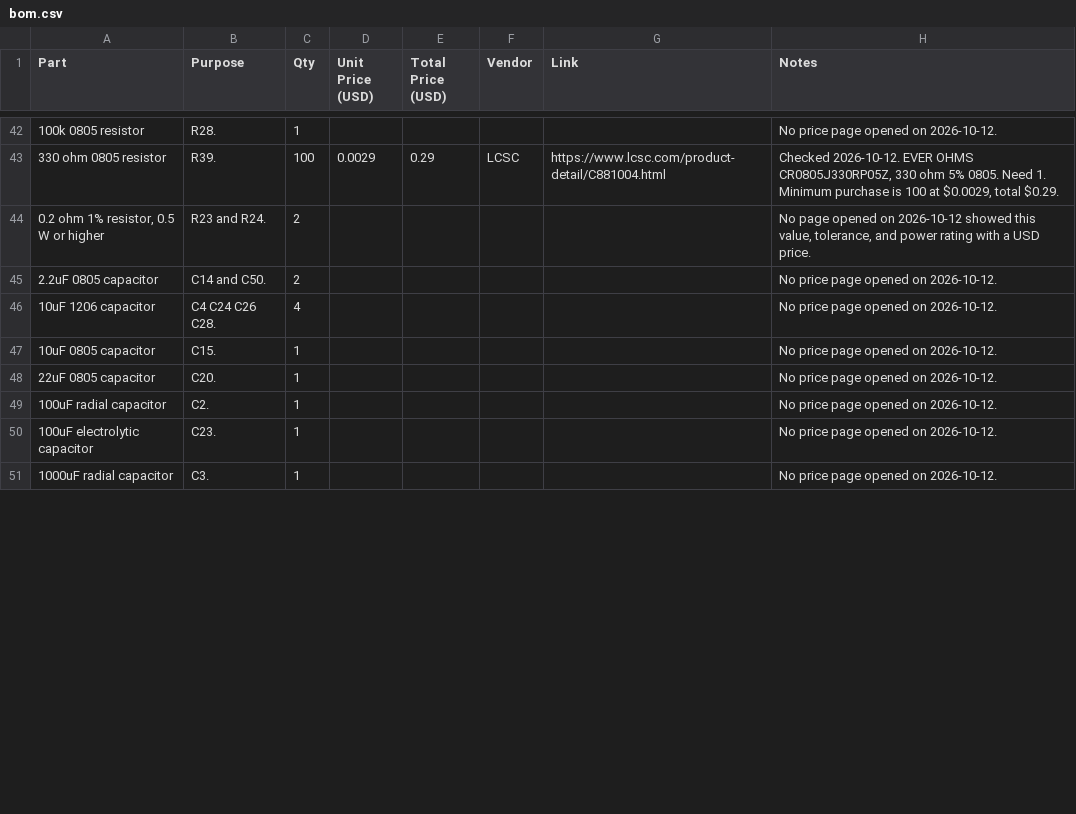
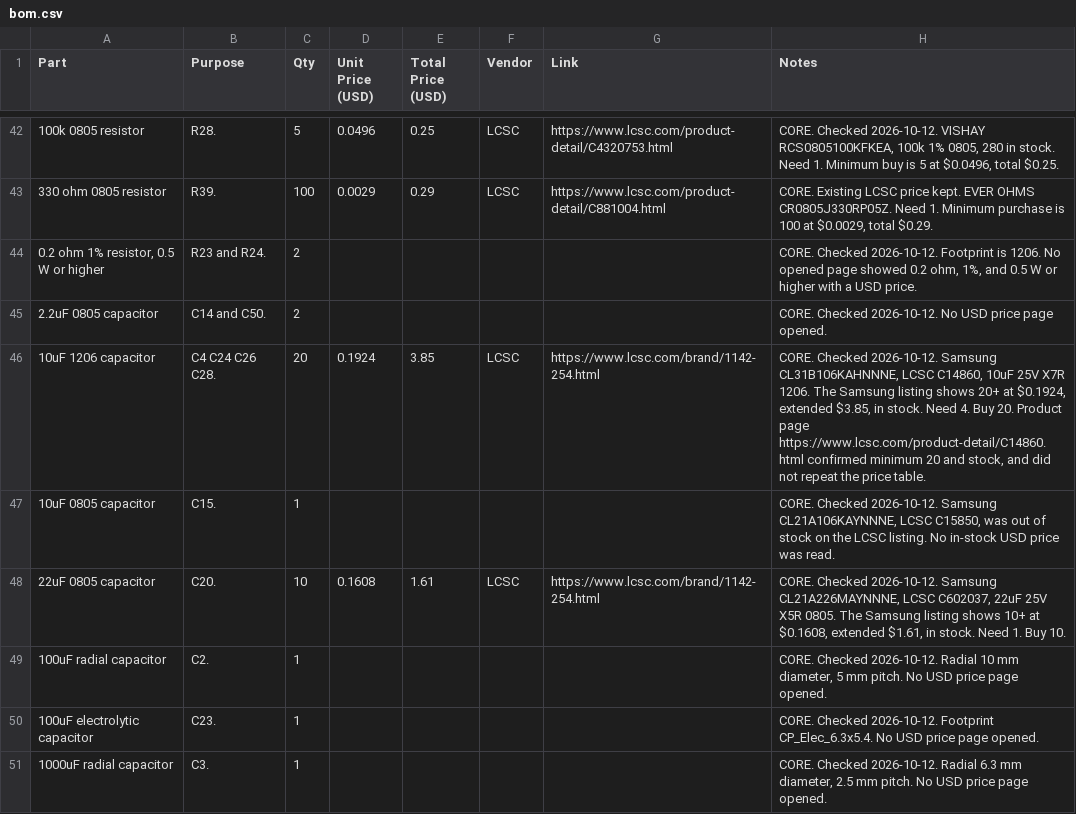
Before and after one commit to atireksd11/Astra-Companion, a CSV file: hardware/bom.csv, drawn as a sheet; only a part is shown, gaps mark what is left out; the diff covers the shown part only; the diff names each change by its address in the sheet, - before the commit and + after, or states it on an @@ line.

```diff
--- a/hardware/bom.csv
+++ b/hardware/bom.csv
-C42 (Qty): 1
+C42 (Qty): 5
-D42 (Unit Price (USD)): (empty)
+D42 (Unit Price (USD)): 0.0496
-E42 (Total Price (USD)): (empty)
+E42 (Total Price (USD)): 0.25
-F42 (Vendor): (empty)
+F42 (Vendor): LCSC
-G42 (Link): (empty)
+G42 (Link): https://www.lcsc.com/product-detail/C4320753.html
-H42 (Notes): No price page opened on 2026-10-12.
+H42 (Notes): CORE. Checked 2026-10-12. VISHAY RCS0805100KFKEA, 100k 1% 0805, 280 in stock. Need 1. Minimum buy is 5 at $0.0496, total $0.25.
-H43 (Notes): Checked 2026-10-12. EVER OHMS CR0805J330RP05Z, 330 ohm 5% 0805. Need 1.…
+H43 (Notes): CORE. Existing LCSC price kept. EVER OHMS CR0805J330RP05Z. Need 1.…
-H44 (Notes): No page opened on 2026-10-12 showed this value, tolerance, and power rating with a…
+H44 (Notes): CORE. Checked 2026-10-12. Footprint is 1206. No opened page showed 0.2 ohm, 1%, and 0.5 W or higher with a…
-H45 (Notes): No price page opened on 2026-10-12.
+H45 (Notes): CORE. Checked 2026-10-12. No USD price page opened.
-C46 (Qty): 4
+C46 (Qty): 20
-D46 (Unit Price (USD)): (empty)
+D46 (Unit Price (USD)): 0.1924
-E46 (Total Price (USD)): (empty)
+E46 (Total Price (USD)): 3.85
-F46 (Vendor): (empty)
+F46 (Vendor): LCSC
-G46 (Link): (empty)
+G46 (Link): https://www.lcsc.com/brand/1142-254.html
-H46 (Notes): No price page opened on 2026-10-12.
+H46 (Notes): CORE. Checked 2026-10-12. Samsung CL31B106KAHNNNE, LCSC C14860, 10uF 25V X7R 1206. The Samsung listing shows 20+ at $0.1924, extended $3.85, in stock. Need 4. Buy 20. Product page https://www.lcsc.com/product-detail/C14860.html confirmed minimum 20 and stock, and did not repeat the price table.
-H47 (Notes): No price page opened on 2026-10-12.
+H47 (Notes): CORE. Checked 2026-10-12. Samsung CL21A106KAYNNNE, LCSC C15850, was out of stock on the LCSC listing. No in-stock USD price was read.
-C48 (Qty): 1
+C48 (Qty): 10
-D48 (Unit Price (USD)): (empty)
+D48 (Unit Price (USD)): 0.1608
-E48 (Total Price (USD)): (empty)
+E48 (Total Price (USD)): 1.61
-F48 (Vendor): (empty)
+F48 (Vendor): LCSC
-G48 (Link): (empty)
+G48 (Link): https://www.lcsc.com/brand/1142-254.html
-H48 (Notes): No price page opened on 2026-10-12.
+H48 (Notes): CORE. Checked 2026-10-12. Samsung CL21A226MAYNNNE, LCSC C602037, 22uF 25V X5R 0805. The Samsung listing shows 10+ at $0.1608, extended $1.61, in stock. Need 1. Buy 10.
-H49 (Notes): No price page opened on 2026-10-12.
+H49 (Notes): CORE. Checked 2026-10-12. Radial 10 mm diameter, 5 mm pitch. No USD price page opened.
-H50 (Notes): No price page opened on 2026-10-12.
+H50 (Notes): CORE. Checked 2026-10-12. Footprint CP_Elec_6.3x5.4. No USD price page opened.
-H51 (Notes): No price page opened on 2026-10-12.
+H51 (Notes): CORE. Checked 2026-10-12. Radial 6.3 mm diameter, 2.5 mm pitch. No USD price page opened.
```
Also changed, not shown: 1 added row, 4 removed rows and 86 edited cells elsewhere in this file, 2 other files.
